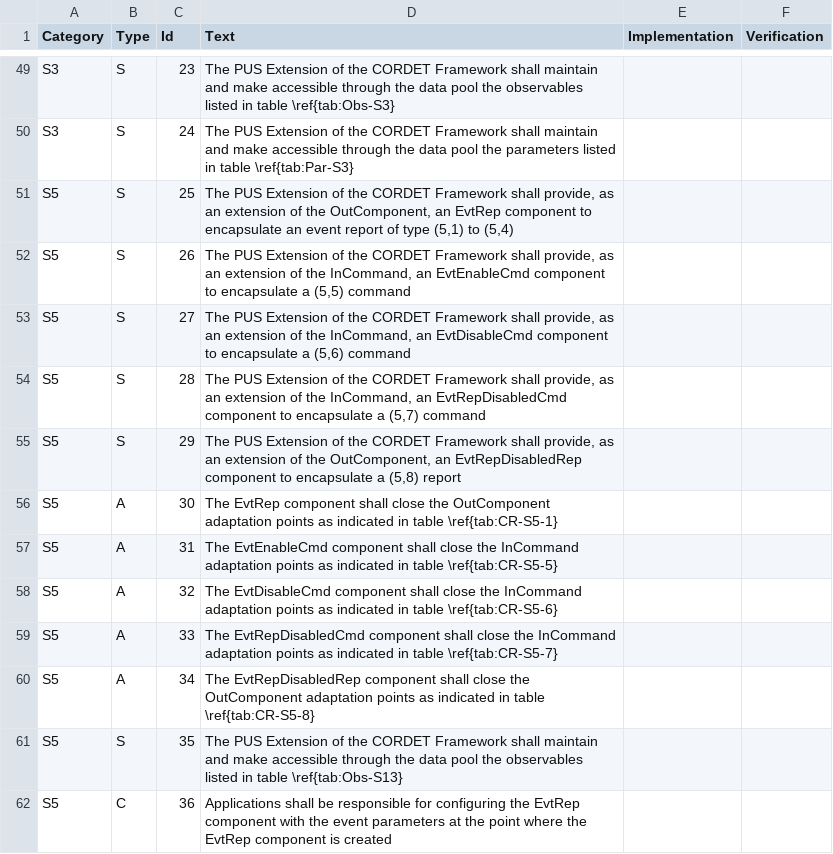
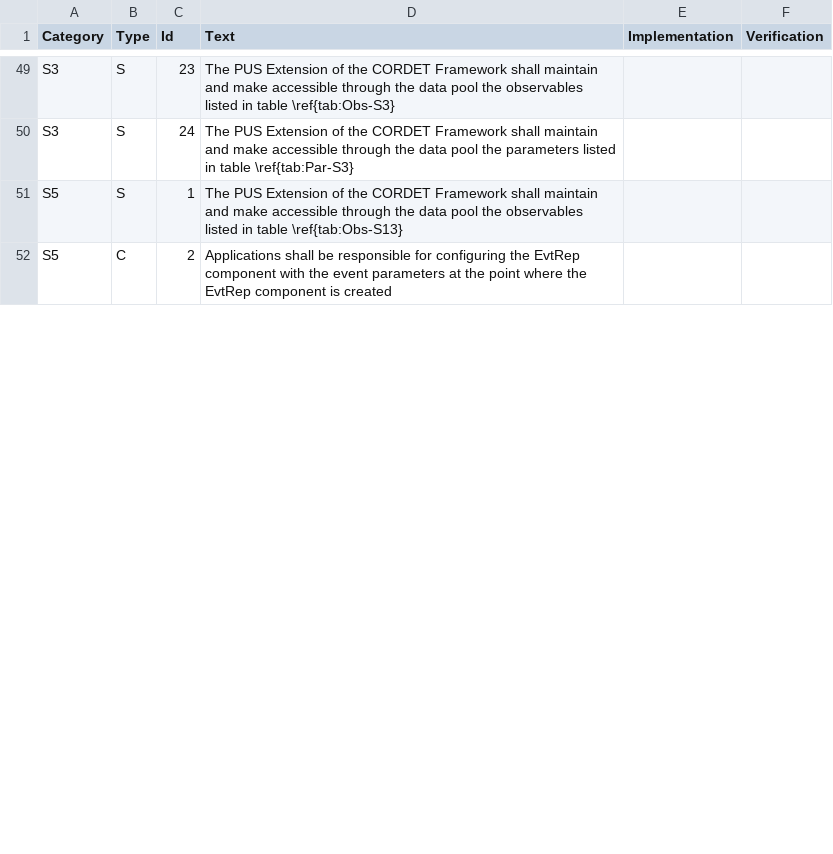
Before and after one commit to pnp-software/cordetfw, a CSV file: doc/pus/PusExtensionReq.csv, drawn as a sheet; only a part is shown, gaps mark what is left out; the diff covers the shown part only.

```diff
--- a/doc/pus/PusExtensionReq.csv
+++ b/doc/pus/PusExtensionReq.csv
@@ -50,13 +50,3 @@ S3,S,23,The PUS Extension of the CORDET Framework shall maintain and make access
 S3,S,24,The PUS Extension of the CORDET Framework shall maintain and make accessible through the data pool the parameters listed in table \ref{tab:Par-S3},,
-S5,S,25,"The PUS Extension of the CORDET Framework shall provide, as an extension of the OutComponent, an EvtRep component to encapsulate an event report of type (5,1) to (5,4)",,
-S5,S,26,"The PUS Extension of the CORDET Framework shall provide, as an extension of the InCommand, an EvtEnableCmd component to encapsulate a (5,5) command",,
-S5,S,27,"The PUS Extension of the CORDET Framework shall provide, as an extension of the InCommand, an EvtDisableCmd component to encapsulate a (5,6) command",,
-S5,S,28,"The PUS Extension of the CORDET Framework shall provide, as an extension of the InCommand, an EvtRepDisabledCmd component to encapsulate a (5,7) command",,
-S5,S,29,"The PUS Extension of the CORDET Framework shall provide, as an extension of the OutComponent, an EvtRepDisabledRep component to encapsulate a (5,8) report",,
-S5,A,30,The EvtRep component shall close the OutComponent adaptation points as indicated in table \ref{tab:CR-S5-1},,
-S5,A,31,The EvtEnableCmd component shall close the InCommand adaptation points as indicated in table \ref{tab:CR-S5-5},,
-S5,A,32,The EvtDisableCmd component shall close the InCommand adaptation points as indicated in table \ref{tab:CR-S5-6},,
-S5,A,33,The EvtRepDisabledCmd component shall close the InCommand adaptation points as indicated in table \ref{tab:CR-S5-7},,
-S5,A,34,The EvtRepDisabledRep component shall close the OutComponent adaptation points as indicated in table \ref{tab:CR-S5-8},,
-S5,S,35,The PUS Extension of the CORDET Framework shall maintain and make accessible through the data pool the observables listed in table \ref{tab:Obs-S13},,
-S5,C,36,Applications shall be responsible for configuring the EvtRep component with the event parameters at the point where the EvtRep component is created,,
+S5,S,1,The PUS Extension of the CORDET Framework shall maintain and make accessible through the data pool the observables listed in table \ref{tab:Obs-S13},,
+S5,C,2,Applications shall be responsible for configuring the EvtRep component with the event parameters at the point where the EvtRep component is created,,
```
Also changed, not shown: 2 added rows and 7 edited cells elsewhere in this file, doc/pus/GeneratedTables/PUSExtensionServiceOverview.csv, 8 other files.
